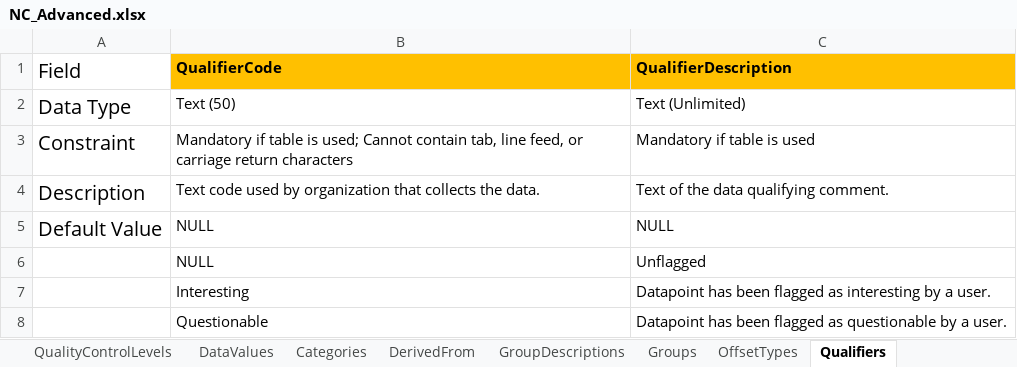
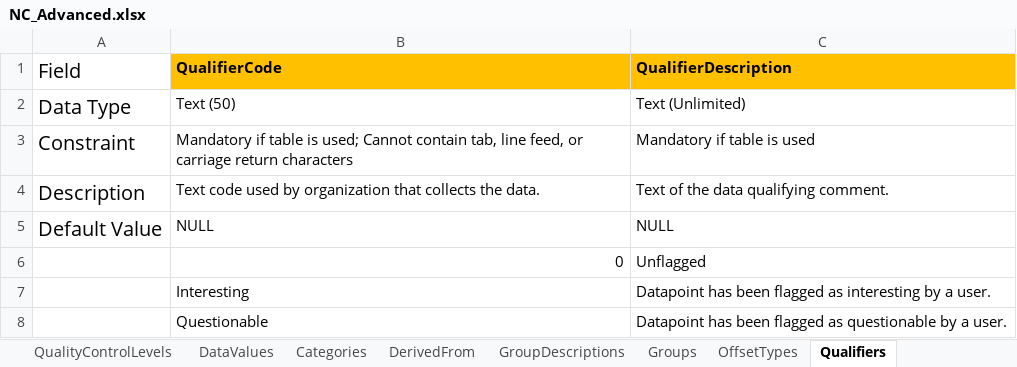
Before and after one commit to streampulse/sp, an Excel workbook: scheduled_scripts/cuahsi/NC_Advanced.xlsx, sheet Qualifiers, drawn as a sheet; values as stored, in another font and other column widths than the file's, no borders; the diff names each change by its address in the sheet, - before the commit and + after, or states it on an @@ line.

Commit message:
finalizing cuahsi sync script

```diff
--- a/scheduled_scripts/cuahsi/NC_Advanced.xlsx (sheet Qualifiers)
+++ b/scheduled_scripts/cuahsi/NC_Advanced.xlsx (sheet Qualifiers)
-B6 (QualifierCode): NULL
+B6 (QualifierCode): 0
```
Also changed, not shown: 2 other files.
